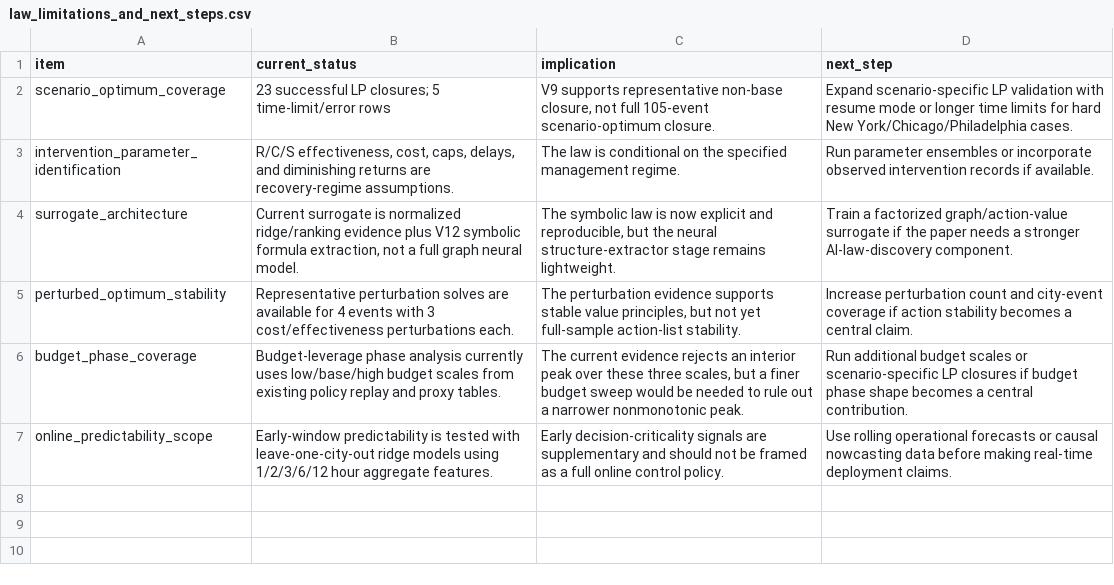
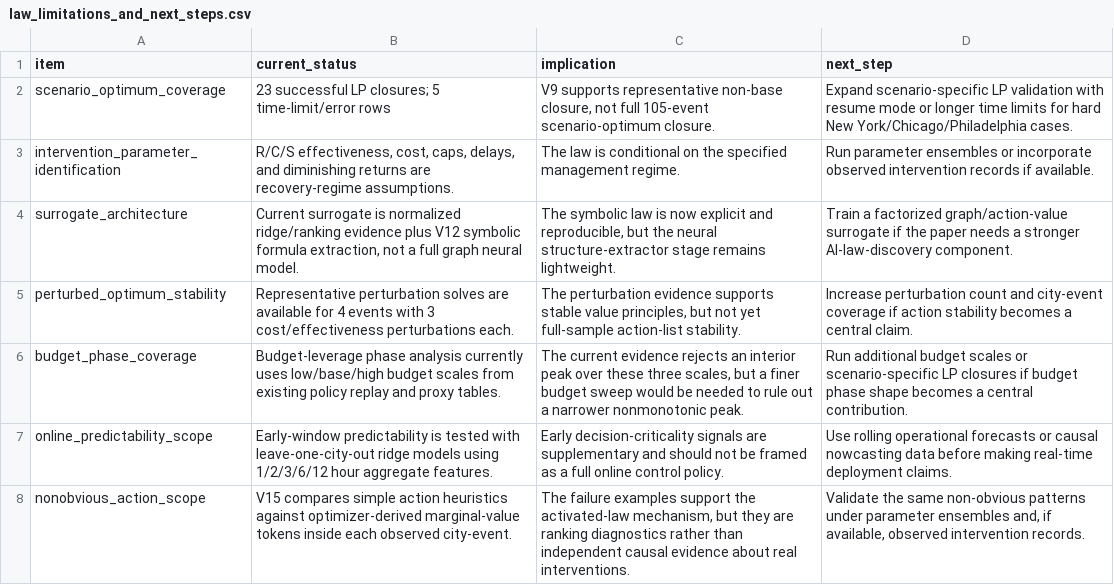
Before and after one commit to SuperOtterJory/Recoverable_Urban_Resilience, a CSV file: results/law_synthesis/tables/law_limitations_and_next_steps.csv, drawn as a sheet.

Commit message:
Analyze non-obvious action law failures

```diff
--- a/results/law_synthesis/tables/law_limitations_and_next_steps.csv
+++ b/results/law_synthesis/tables/law_limitations_and_next_steps.csv
@@ -7 +7,2 @@ budget_phase_coverage,Budget-leverage phase analysis currently uses low/base/hig
 online_predictability_scope,Early-window predictability is tested with leave-one-city-out ridge models using 1/2/3/6/12 hour aggregate features.,Early decision-criticality signals are supplementary and should not be framed as a full online control policy.,Use rolling operational forecasts or causal nowcasting data before making real-time deployment claims.
+nonobvious_action_scope,V15 compares simple action heuristics against optimizer-derived marginal-value tokens inside each observed city-event.,"The failure examples support the activated-law mechanism, but they are ranking diagnostics rather than independent causal evidence about real interventions.","Validate the same non-obvious patterns under parameter ensembles and, if available, observed intervention records."
```
Also changed, not shown: results/law_synthesis/tables/law_evidence_ladder.csv, 25 other files.
